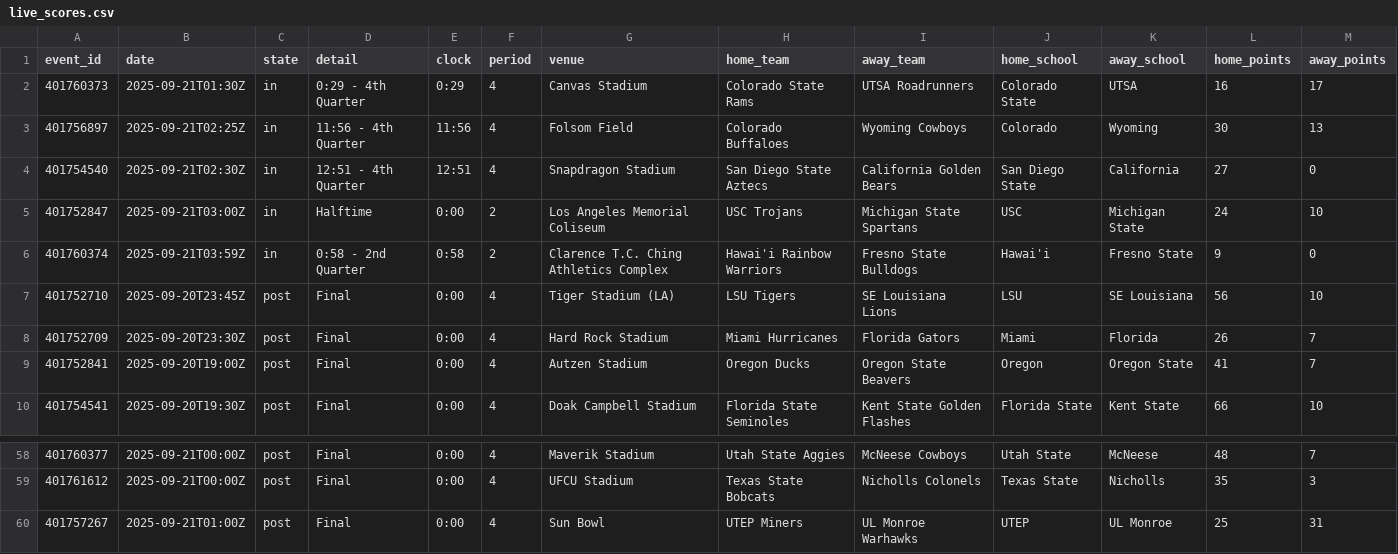
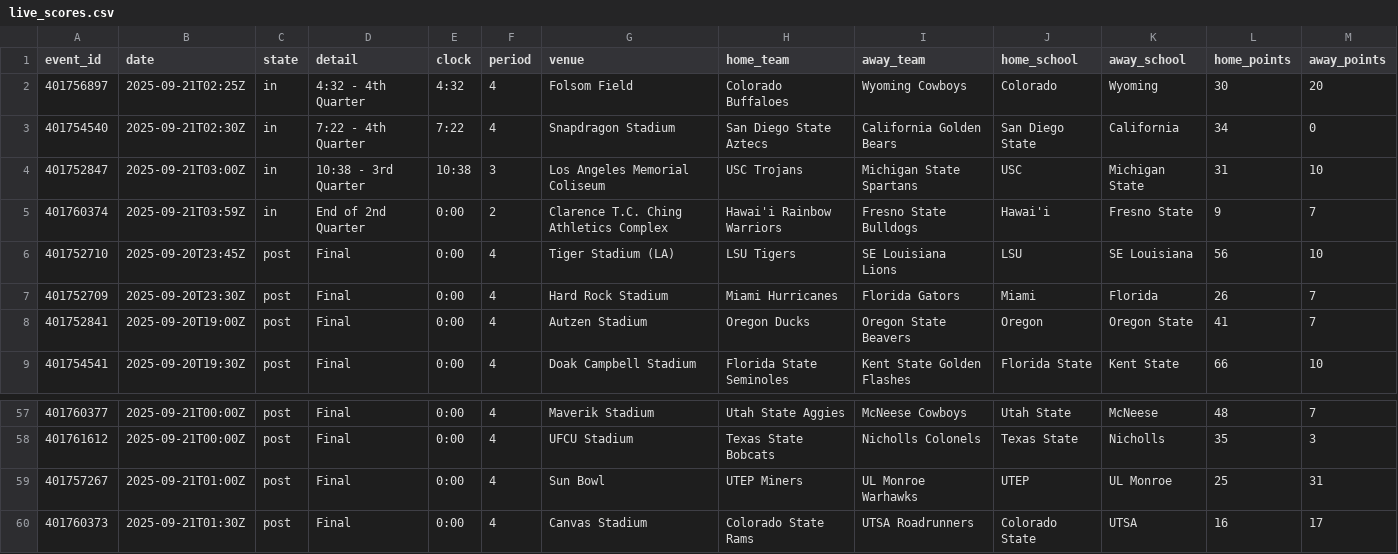
Before and after one commit to coxryan/UnifiedPredictiveAlgorithm, a CSV file: dist/data/live_scores.csv, drawn as a sheet; only a part is shown, gaps mark what is left out.

```diff
--- a/dist/data/live_scores.csv
+++ b/dist/data/live_scores.csv
@@ -1,7 +1,6 @@
 event_id,date,state,detail,clock,period,venue,home_team,away_team,home_school,away_school,home_points,away_points
-401760373,2025-09-21T01:30Z,in,0:29 - 4th Quarter,0:29,4,Canvas Stadium,Colorado State Rams,UTSA Roadrunners,Colorado State,UTSA,16,17
-401756897,2025-09-21T02:25Z,in,11:56 - 4th Quarter,11:56,4,Folsom Field,Colorado Buffaloes,Wyoming Cowboys,Colorado,Wyoming,30,13
-401754540,2025-09-21T02:30Z,in,12:51 - 4th Quarter,12:51,4,Snapdragon Stadium,San Diego State Aztecs,California Golden Bears,San Diego State,California,27,0
-401752847,2025-09-21T03:00Z,in,Halftime,0:00,2,Los Angeles Memorial Coliseum,USC Trojans,Michigan State Spartans,USC,Michigan State,24,10
-401760374,2025-09-21T03:59Z,in,0:58 - 2nd Quarter,0:58,2,Clarence T.C. Ching Athletics Complex,Hawai'i Rainbow Warriors,Fresno State Bulldogs,Hawai'i,Fresno State,9,0
+401756897,2025-09-21T02:25Z,in,4:32 - 4th Quarter,4:32,4,Folsom Field,Colorado Buffaloes,Wyoming Cowboys,Colorado,Wyoming,30,20
+401754540,2025-09-21T02:30Z,in,7:22 - 4th Quarter,7:22,4,Snapdragon Stadium,San Diego State Aztecs,California Golden Bears,San Diego State,California,34,0
+401752847,2025-09-21T03:00Z,in,10:38 - 3rd Quarter,10:38,3,Los Angeles Memorial Coliseum,USC Trojans,Michigan State Spartans,USC,Michigan State,31,10
+401760374,2025-09-21T03:59Z,in,End of 2nd Quarter,0:00,2,Clarence T.C. Ching Athletics Complex,Hawai'i Rainbow Warriors,Fresno State Bulldogs,Hawai'i,Fresno State,9,7
 401752710,2025-09-20T23:45Z,post,Final,0:00,4,Tiger Stadium (LA),LSU Tigers,SE Louisiana Lions,LSU,SE Louisiana,56,10
@@ -60 +59,2 @@ event_id,date,state,detail,clock,period,venue,home_team,away_team,home_school,aw
 401757267,2025-09-21T01:00Z,post,Final,0:00,4,Sun Bowl,UTEP Miners,UL Monroe Warhawks,UTEP,UL Monroe,25,31
+401760373,2025-09-21T01:30Z,post,Final,0:00,4,Canvas Stadium,Colorado State Rams,UTSA Roadrunners,Colorado State,UTSA,16,17
```
Also changed, not shown: dist/data/market_debug.csv, dist/data/upa_predictions.csv, 6 other files.
